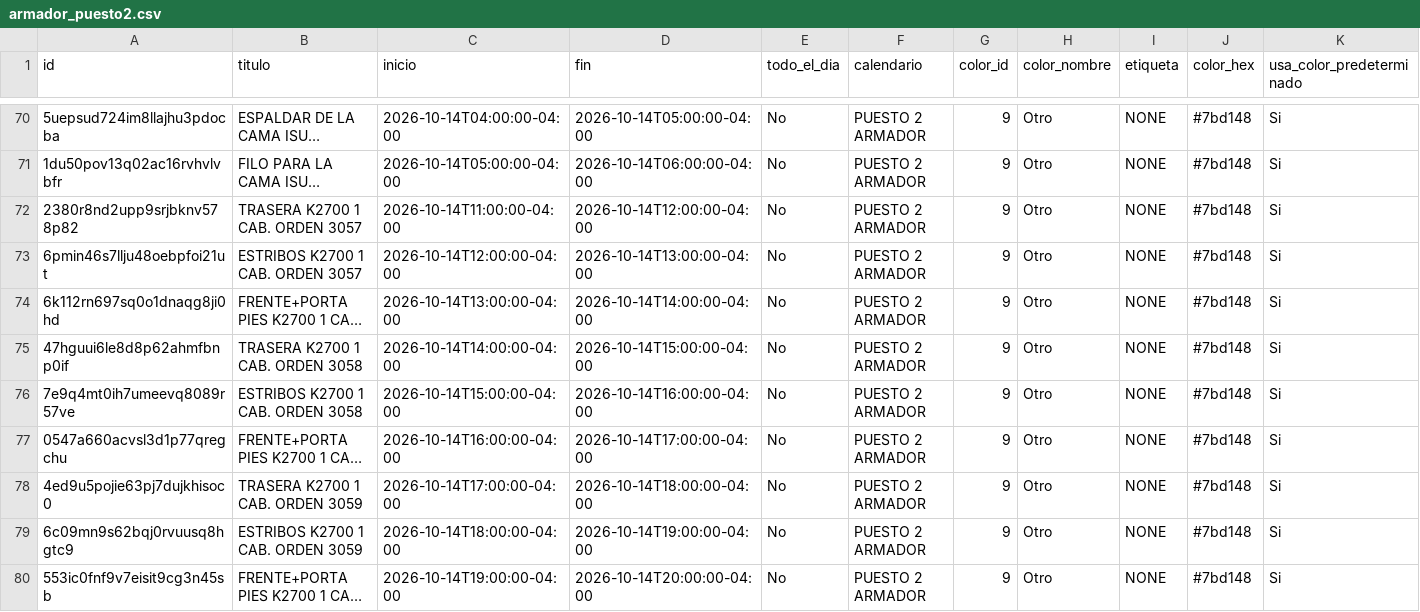
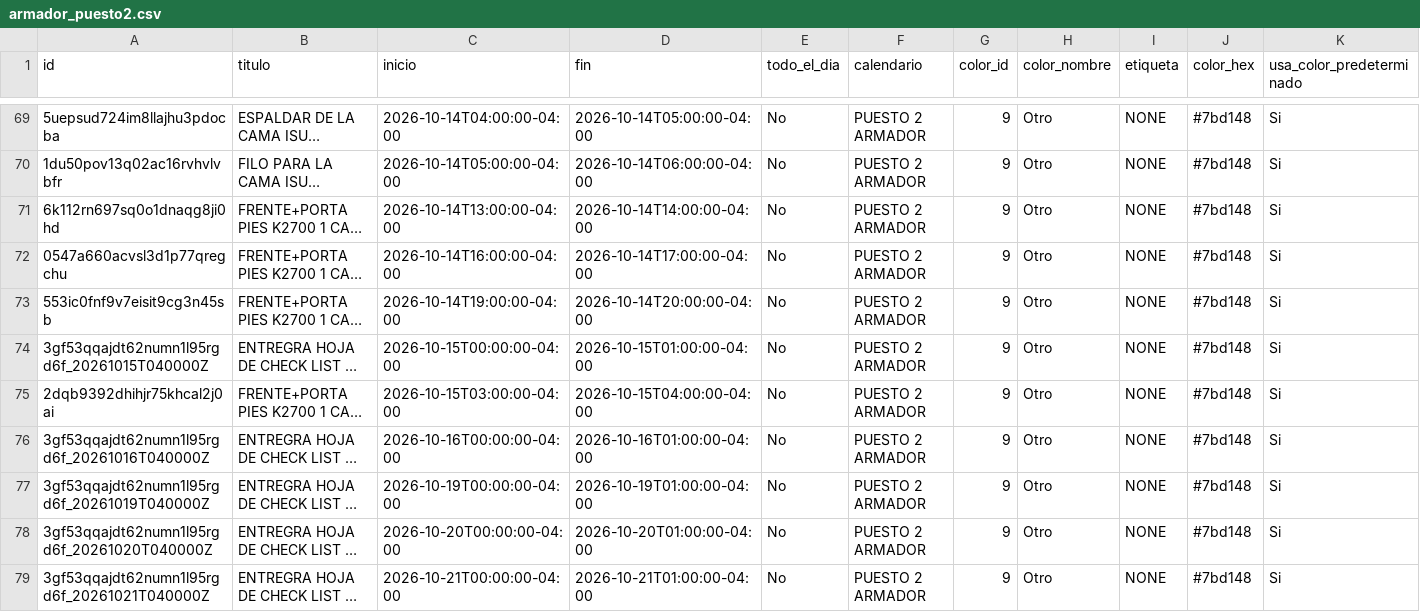
Before and after one commit to Osiris-14/rubio-defensa-ticket, a CSV file: public/data/calendario_armadores/armador_puesto2.csv, drawn as a sheet; only a part is shown, gaps mark what is left out; the shorter side is filled out with more unchanged rows; long unchanged cells end in …; rows hold the shown columns only; the diff covers the shown part only; the diff names each change by its address in the sheet, - before the commit and + after, or states it on an @@ line.

```diff
--- a/public/data/calendario_armadores/armador_puesto2.csv
+++ b/public/data/calendario_armadores/armador_puesto2.csv
-row 72: 2380r8nd2upp9srjbknv578p82 | TRASERA K2700 1 CAB. ORDEN 3057 | 2026-10-14T11:00:00-04:00 | 2026-10-14T12:00:00-04:00 | No | PUESTO 2 ARMADOR | 9 | Otro | NONE | #7bd148 | Si
-row 73: 6pmin46s7llju48oebpfoi21ut | ESTRIBOS K2700 1 CAB. ORDEN 3057 | 2026-10-14T12:00:00-04:00 | 2026-10-14T13:00:00-04:00 | No | PUESTO 2 ARMADOR | 9 | Otro | NONE | #7bd148 | Si
-row 75: 47hguui6le8d8p62ahmfbnp0if | TRASERA K2700 1 CAB. ORDEN 3058 | 2026-10-14T14:00:00-04:00 | 2026-10-14T15:00:00-04:00 | No | PUESTO 2 ARMADOR | 9 | Otro | NONE | #7bd148 | Si
-row 76: 7e9q4mt0ih7umeevq8089r57ve | ESTRIBOS K2700 1 CAB. ORDEN 3058 | 2026-10-14T15:00:00-04:00 | 2026-10-14T16:00:00-04:00 | No | PUESTO 2 ARMADOR | 9 | Otro | NONE | #7bd148 | Si
-row 78: 4ed9u5pojie63pj7dujkhisoc0 | TRASERA K2700 1 CAB. ORDEN 3059 | 2026-10-14T17:00:00-04:00 | 2026-10-14T18:00:00-04:00 | No | PUESTO 2 ARMADOR | 9 | Otro | NONE | #7bd148 | Si
-row 79: 6c09mn9s62bqj0rvuusq8hgtc9 | ESTRIBOS K2700 1 CAB. ORDEN 3059 | 2026-10-14T18:00:00-04:00 | 2026-10-14T19:00:00-04:00 | No | PUESTO 2 ARMADOR | 9 | Otro | NONE | #7bd148 | Si
```
Also changed, not shown: 5 removed rows elsewhere in this file, public/data/calendario_armadores/armador_p13_deivi.csv, public/data/calendario_armadores/armador_puesto5.csv.
